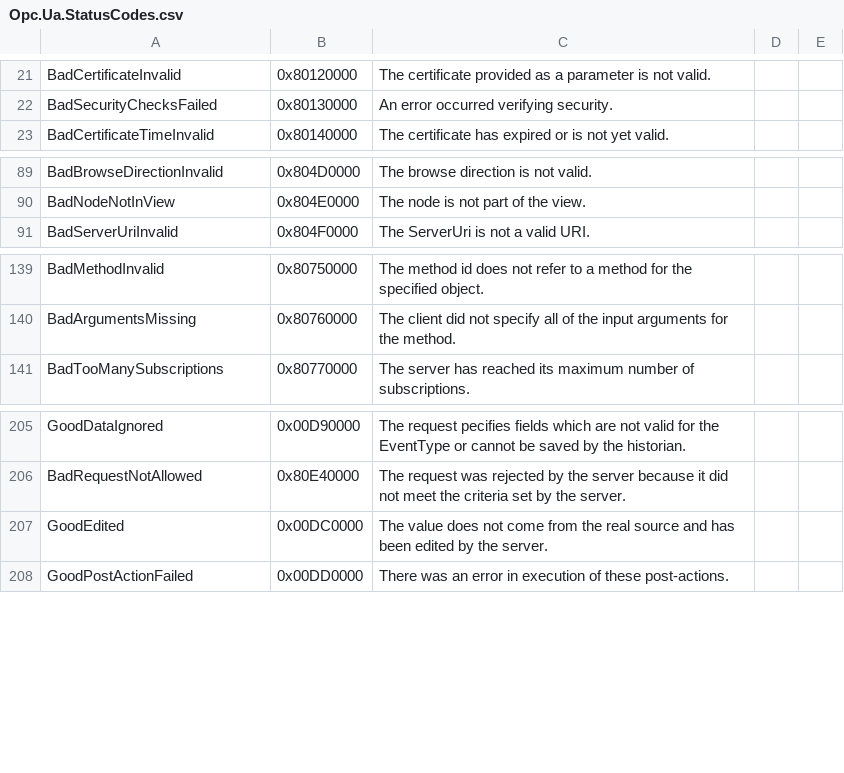
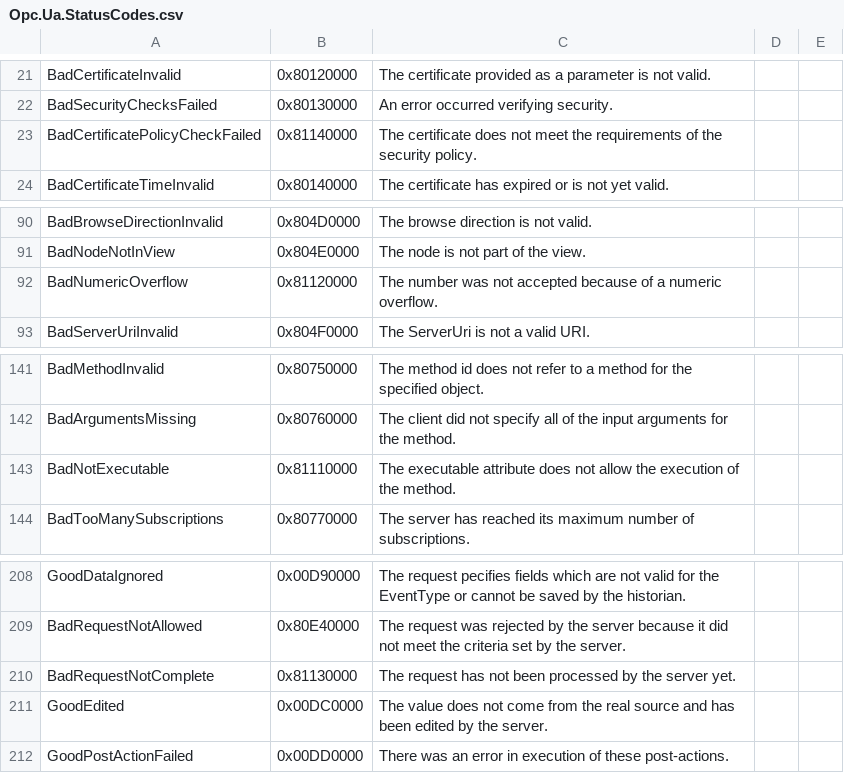
Before and after one commit to OPCFoundation/UA-.NETStandard, a CSV file: Stack/Opc.Ua.Core/Schema/Opc.Ua.StatusCodes.csv, drawn as a sheet; only a part is shown, gaps mark what is left out; the diff names each change by its address in the sheet, - before the commit and + after, or states it on an @@ line.

```diff
--- a/Stack/Opc.Ua.Core/Schema/Opc.Ua.StatusCodes.csv
+++ b/Stack/Opc.Ua.Core/Schema/Opc.Ua.StatusCodes.csv
+row 23: BadCertificatePolicyCheckFailed | 0x81140000 | The certificate does not meet the requirements of the security policy.
+row 92: BadNumericOverflow | 0x81120000 | The number was not accepted because of a numeric overflow.
+row 143: BadNotExecutable | 0x81110000 | The executable attribute does not allow the execution of the method.
+row 210: BadRequestNotComplete | 0x81130000 | The request has not been processed by the server yet.
```
Also changed, not shown: Stack/Opc.Ua.Core/Schema/AttributeIds.csv, 40 other files.
